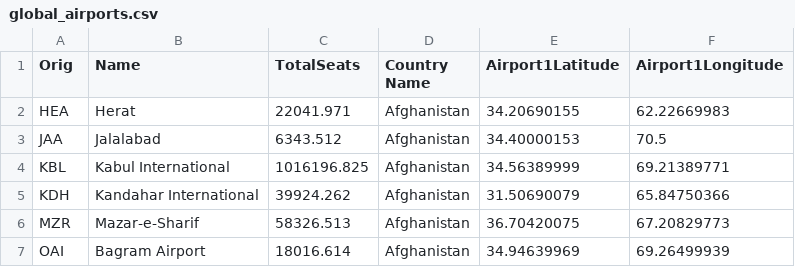
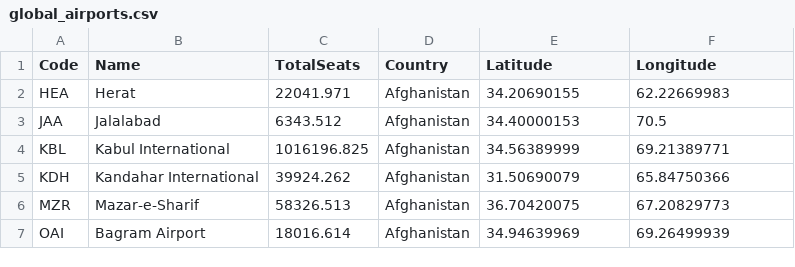
Before and after one commit to sunyzm/gquery, a CSV file: src/gquery/data/global_airports.csv, drawn as a sheet; only a part is shown.

Commit message:
Add find_airport function to GQueryEngine

```diff
--- a/src/gquery/data/global_airports.csv
+++ b/src/gquery/data/global_airports.csv
@@ -1,2 +1,2 @@
-Orig,Name,TotalSeats,Country Name,Airport1Latitude,Airport1Longitude
+Code,Name,TotalSeats,Country,Latitude,Longitude
 HEA,Herat,22041.971,Afghanistan,34.20690155,62.22669983
```
Also changed, not shown: 3 other files.
